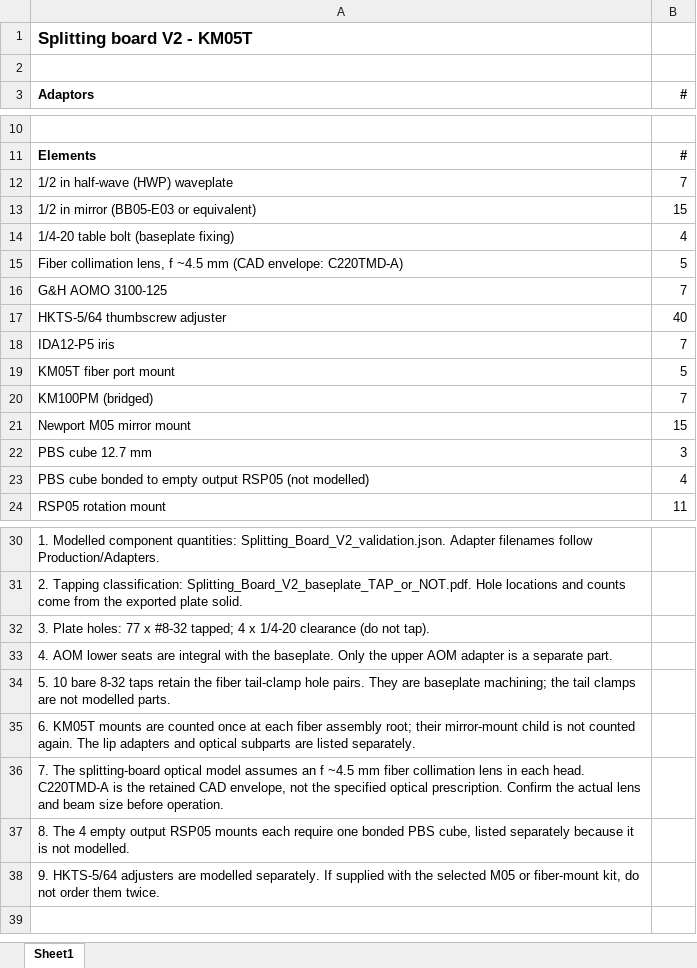
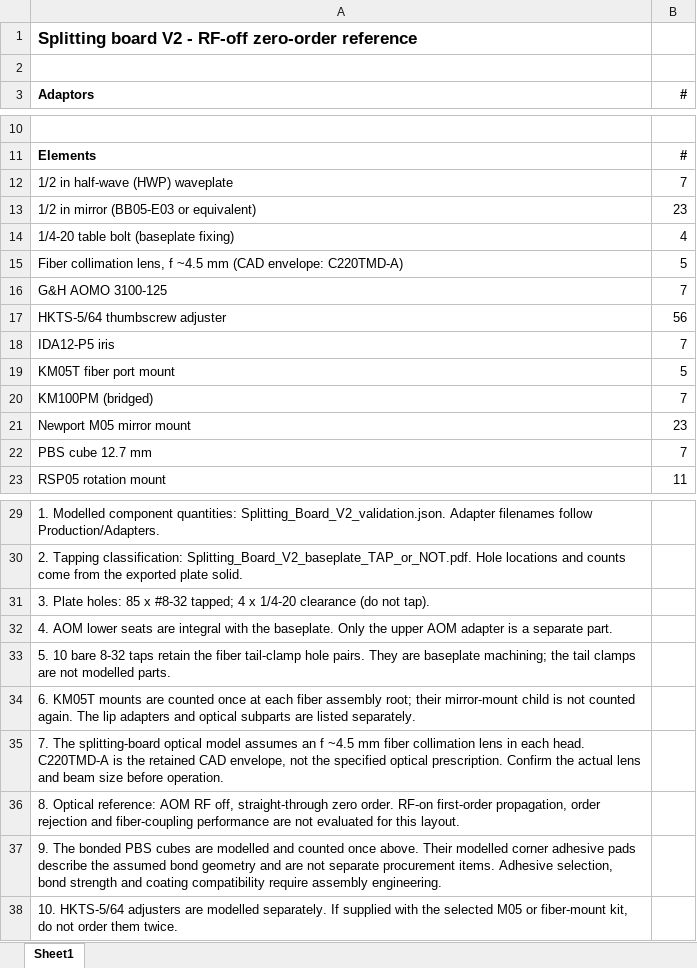
Before and after one commit to hybrid-lab/PyOpticL_Rubidium_System, an Excel workbook: Production/SplittingBoardV2/Splitting_Board_V2.xlsx, sheet Sheet1, drawn as a sheet; only a part is shown, gaps mark what is left out; values as stored, in another font and other column widths than the file's, no borders; removed rows and columns are numbered as before the commit, all else as after; the diff names each change by its address in the sheet, - before the commit and + after, or states it on an @@ line.

Commit message:
Add orthogonal splitting coupling paths and extend TA tail clamps

```diff
--- a/Production/SplittingBoardV2/Splitting_Board_V2.xlsx (sheet Sheet1)
+++ b/Production/SplittingBoardV2/Splitting_Board_V2.xlsx (sheet Sheet1)
-A1 (Adaptors): Splitting board V2 - KM05T
+A1 (Adaptors): Splitting board V2 - RF-off zero-order reference
-B13 (#): 15
+B13 (#): 23
-B17 (#): 40
+B17 (#): 56
-B21 (#): 15
+B21 (#): 23
-B22 (#): 3
+B22 (#): 7
-row 23: PBS cube bonded to empty output RSP05 (not modelled) | 4
-A31 (Adaptors): …Plate holes: 77 x #8-32…
+A31 (Adaptors): …Plate holes: 85 x #8-32…
-A36 (Adaptors): 8. The 4 empty output RSP05 mounts each require one bonded PBS cube, listed separately because it is not modelled.
+A36 (Adaptors): 8. Optical reference: AOM RF off, straight-through zero order. RF-on first-order propagation, order rejection and fiber-coupling performance are not evaluated for this layout.
-A37 (Adaptors): 9. HKTS-5/64 adjusters are modelled separately. If supplied with the selected M05 or fiber-mount kit, do not order them twice.
+A37 (Adaptors): 9. The bonded PBS cubes are modelled and counted once above. Their modelled corner adhesive pads describe the assumed bond geometry and are not separate procurement items. Adhesive selection, bond strength and coating compatibility require assembly engineering.
+row 38: 10. HKTS-5/64 adjusters are modelled separately. If supplied with the selected M05 or fiber-mount kit, do not order them twice.
```
Also changed, not shown: Production/TABoardV9/TA_Board_V9.xlsx, 29 other files.
